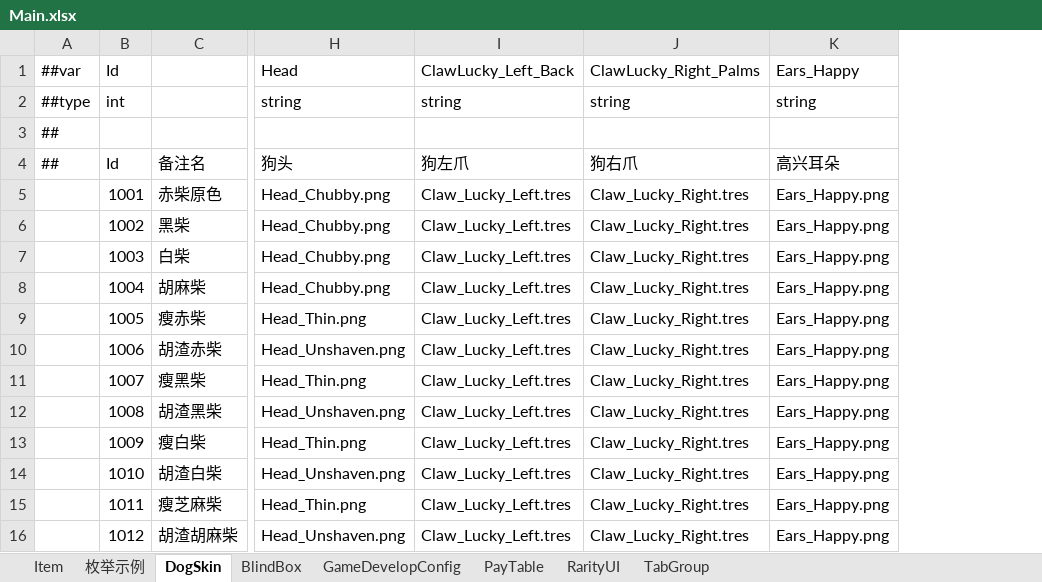
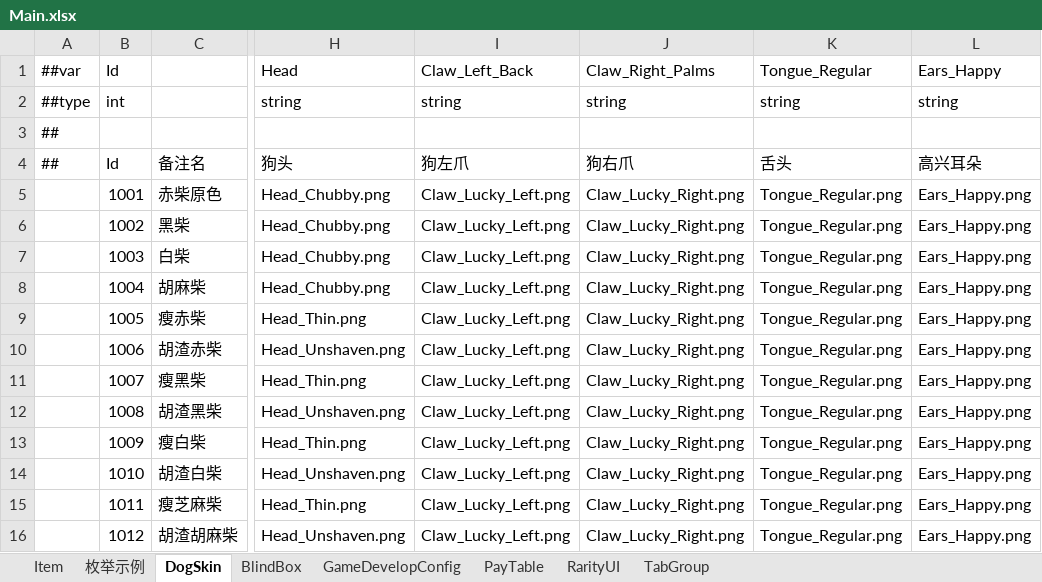
Before and after one commit to SeananTQ/lucky-dog-pub-2026, an Excel workbook: luban-excels/xlsx/Main.xlsx, sheet DogSkin, drawn as a sheet; only a part is shown, gaps mark what is left out; values as stored, in another font and other column widths than the file's, no borders; removed rows and columns are numbered as before the commit, all else as after; the diff names each change by its address in the sheet, - before the commit and + after, or states it on an @@ line.

```diff
--- a/luban-excels/xlsx/Main.xlsx (sheet DogSkin)
+++ b/luban-excels/xlsx/Main.xlsx (sheet DogSkin)
-column I (ClawLucky_Left_Back), rows 2-16: string |  | 狗左爪 | Claw_Lucky_Left.tres | Claw_Lucky_Left.tres | Claw_Lucky_Left.tres | Claw_Lucky_Left.tres | Claw_Lucky_Left.tres | Claw_Lucky_Left.tres | Claw_Lucky_Left.tres | Claw_Lucky_Left.tres | Claw_Lucky_Left.tres | Claw_Lucky_Left.tres | Claw_Lucky_Left.tres | Claw_Lucky_Left.tres
-column J (ClawLucky_Right_Palms), rows 2-16: string |  | 狗右爪 | Claw_Lucky_Right.tres | Claw_Lucky_Right.tres | Claw_Lucky_Right.tres | Claw_Lucky_Right.tres | Claw_Lucky_Right.tres | Claw_Lucky_Right.tres | Claw_Lucky_Right.tres | Claw_Lucky_Right.tres | Claw_Lucky_Right.tres | Claw_Lucky_Right.tres | Claw_Lucky_Right.tres | Claw_Lucky_Right.tres
+column I (Claw_Left_Back), rows 2-16: string |  | 狗左爪 | Claw_Lucky_Left.png | Claw_Lucky_Left.png | Claw_Lucky_Left.png | Claw_Lucky_Left.png | Claw_Lucky_Left.png | Claw_Lucky_Left.png | Claw_Lucky_Left.png | Claw_Lucky_Left.png | Claw_Lucky_Left.png | Claw_Lucky_Left.png | Claw_Lucky_Left.png | Claw_Lucky_Left.png
+column J (Claw_Right_Palms), rows 2-16: string |  | 狗右爪 | Claw_Lucky_Right.png | Claw_Lucky_Right.png | Claw_Lucky_Right.png | Claw_Lucky_Right.png | Claw_Lucky_Right.png | Claw_Lucky_Right.png | Claw_Lucky_Right.png | Claw_Lucky_Right.png | Claw_Lucky_Right.png | Claw_Lucky_Right.png | Claw_Lucky_Right.png | Claw_Lucky_Right.png
+column K (Tongue_Regular), rows 2-16: string |  | 舌头 | Tongue_Regular.png | Tongue_Regular.png | Tongue_Regular.png | Tongue_Regular.png | Tongue_Regular.png | Tongue_Regular.png | Tongue_Regular.png | Tongue_Regular.png | Tongue_Regular.png | Tongue_Regular.png | Tongue_Regular.png | Tongue_Regular.png
```
Also changed, not shown: 4 other files.
